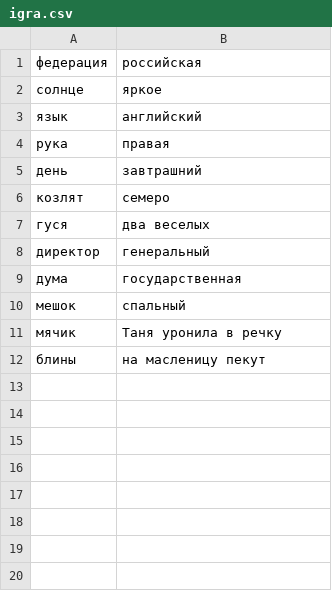
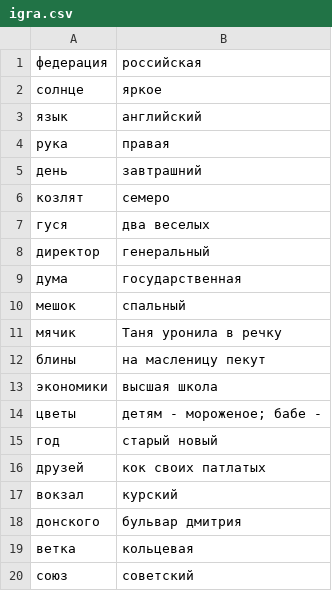
Before and after one commit to polyankaglade/Proga, a CSV file: hw8/igra.csv, drawn as a sheet.

Commit message:
Update igra.csv

```diff
--- a/hw8/igra.csv
+++ b/hw8/igra.csv
@@ -12 +12,9 @@
 блины,на масленицу пекут
+экономики,высшая школа
+цветы,детям - мороженое; бабе -
+год,старый новый
+друзей,кок своих патлатых
+вокзал,курский
+донского,бульвар дмитрия
+ветка,кольцевая
+союз,советский
```
